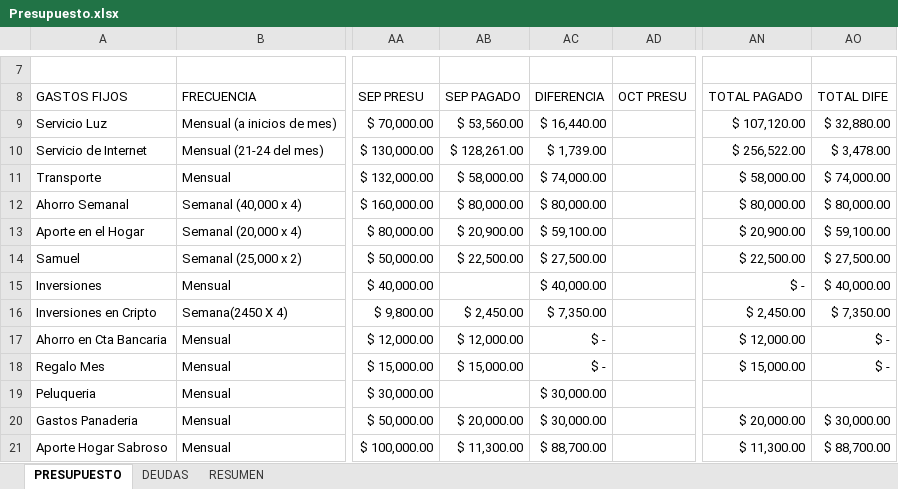
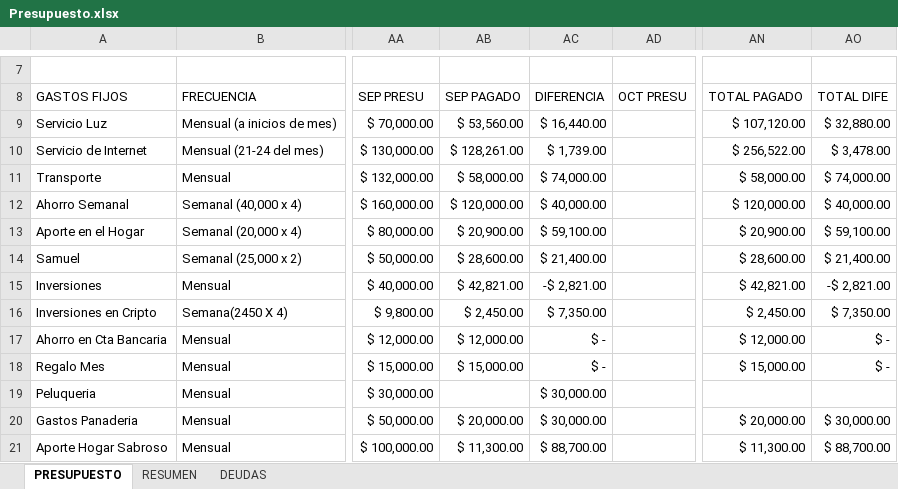
Before and after one commit to sebastia9330/proyectos2024, an Excel workbook: documentos/Presupuesto.xlsx, sheet PRESUPUESTO, drawn as a sheet; only a part is shown, gaps mark what is left out; values as stored, in another font and other column widths than the file's, no borders; the diff covers the shown part only; the diff names each change by its address in the sheet, - before the commit and + after, or states it on an @@ line.

```diff
--- a/documentos/Presupuesto.xlsx (sheet PRESUPUESTO)
+++ b/documentos/Presupuesto.xlsx (sheet PRESUPUESTO)
@@ sheet tab order changed: PRESUPUESTO | RESUMEN | DEUDAS @@
-AB12: $ 80,000.00
+AB12: $ 120,000.00
-AC12: $ 80,000.00
+AC12: $ 40,000.00
-AN12: $ 80,000.00
+AN12: $ 120,000.00
-AO12: $ 80,000.00
+AO12: $ 40,000.00
-AB14: $ 22,500.00
+AB14: $ 28,600.00
-AC14: $ 27,500.00
+AC14: $ 21,400.00
-AN14: $ 22,500.00
+AN14: $ 28,600.00
-AO14: $ 27,500.00
+AO14: $ 21,400.00
-AB15: (empty)
+AB15: $ 42,821.00
-AC15: $ 40,000.00
+AC15: -$ 2,821.00
-AN15: $ -
+AN15: $ 42,821.00
-AO15: $ 40,000.00
+AO15: -$ 2,821.00
```
Also changed, not shown: 31 edited cells elsewhere in this sheet, sheet RESUMEN, documentos/inversiones.xlsx, 3 other files.
